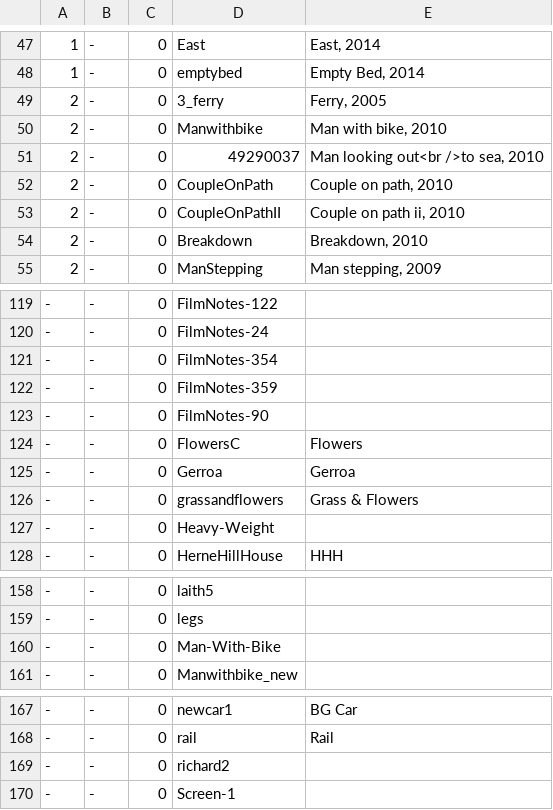
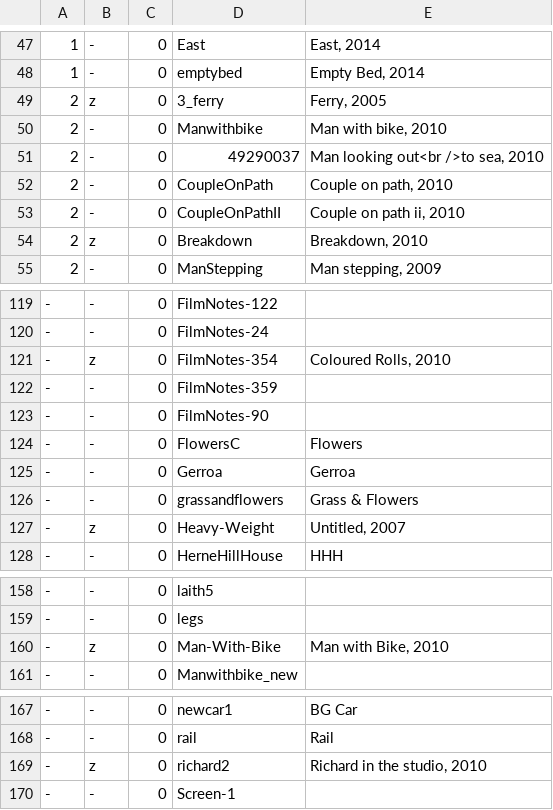
Before and after one commit to jeremydrape/www-jrd, a CSV file: data/csv/images.csv, drawn as a sheet; only a part is shown, gaps mark what is left out; the diff covers the shown part only.

Commit message:
2017-09-14/08:42:21

```diff
--- a/data/csv/images.csv
+++ b/data/csv/images.csv
@@ -48,3 +48,3 @@
 1,-,0,emptybed,"Empty Bed, 2014"
-2,-,0,3_ferry,"Ferry, 2005"
+2,z,0,3_ferry,"Ferry, 2005"
 2,-,0,Manwithbike,"Man with bike, 2010"
@@ -53,3 +53,3 @@
 2,-,0,CoupleOnPathII,"Couple on path ii, 2010"
-2,-,0,Breakdown,"Breakdown, 2010"
+2,z,0,Breakdown,"Breakdown, 2010"
 2,-,0,ManStepping,"Man stepping, 2009"
@@ -120,3 +120,3 @@
 -,-,0,FilmNotes-24,""
--,-,0,FilmNotes-354,""
+-,z,0,FilmNotes-354,"Coloured Rolls, 2010"
 -,-,0,FilmNotes-359,""
@@ -126,3 +126,3 @@
 -,-,0,grassandflowers,"Grass & Flowers"
--,-,0,Heavy-Weight,""
+-,z,0,Heavy-Weight,"Untitled, 2007"
 -,-,0,HerneHillHouse,"HHH"
@@ -159,3 +159,3 @@
 -,-,0,legs,""
--,-,0,Man-With-Bike,""
+-,z,0,Man-With-Bike,"Man with Bike, 2010"
 -,-,0,Manwithbike_new,""
@@ -168,3 +168,3 @@
 -,-,0,rail,"Rail"
--,-,0,richard2,""
+-,z,0,richard2,"Richard in the studio, 2010"
 -,-,0,Screen-1,""
```
Also changed, not shown: 3 edited cells elsewhere in this file.
